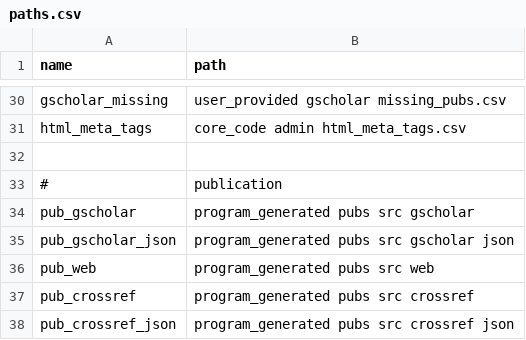
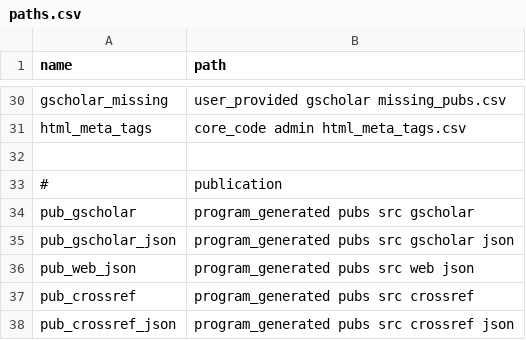
Before and after one commit to jesnyder/scraped_guts, a CSV file: admin/paths.csv, drawn as a sheet; only a part is shown, gaps mark what is left out.

```diff
--- a/admin/paths.csv
+++ b/admin/paths.csv
@@ -35,3 +35,3 @@ pub_gscholar,program_generated pubs src gscholar
 pub_gscholar_json,program_generated pubs src gscholar json
-pub_web,program_generated pubs src web
+pub_web_json,program_generated pubs src web json
 pub_crossref,program_generated pubs src crossref
```
Also changed, not shown: 1 other file.
